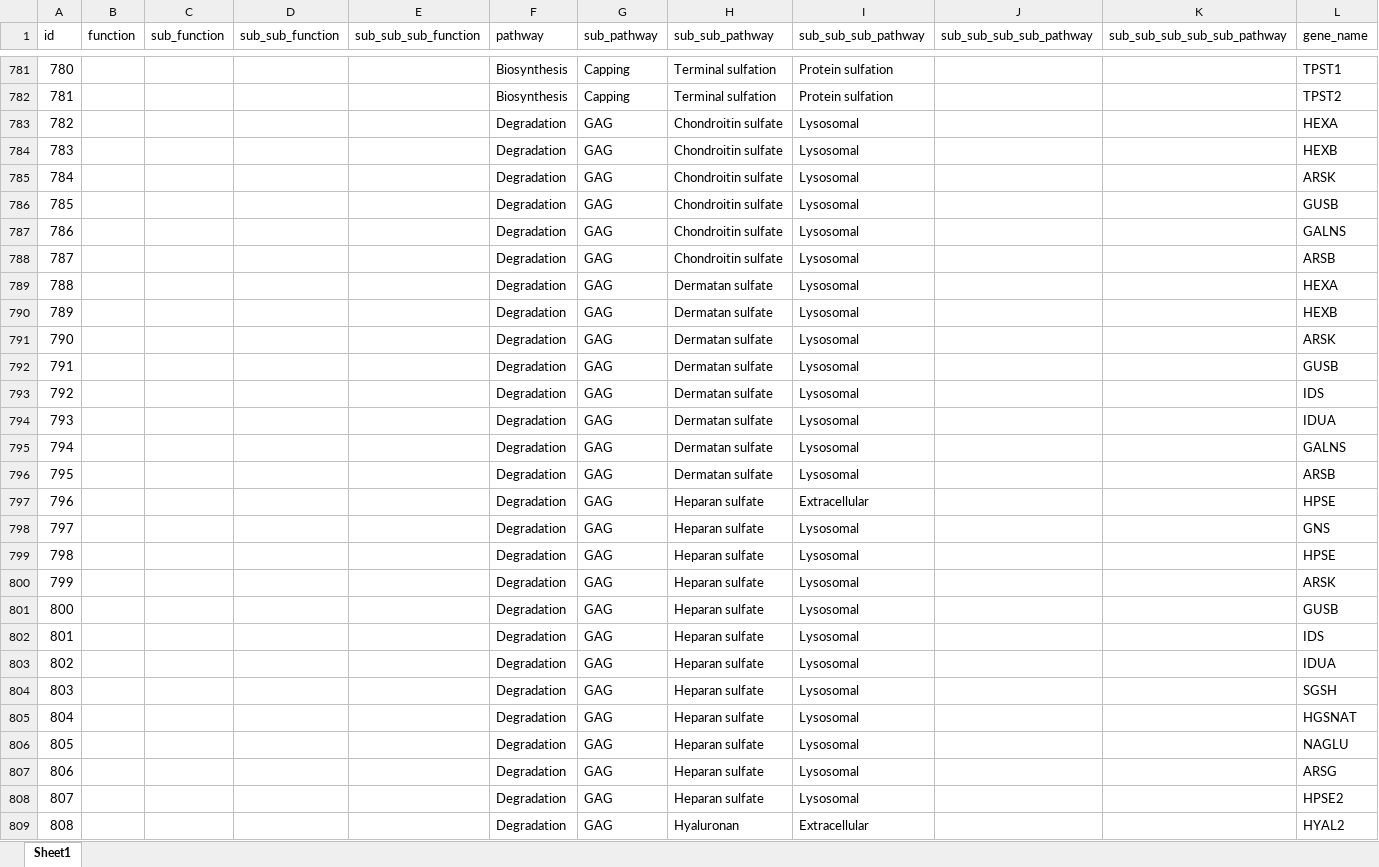
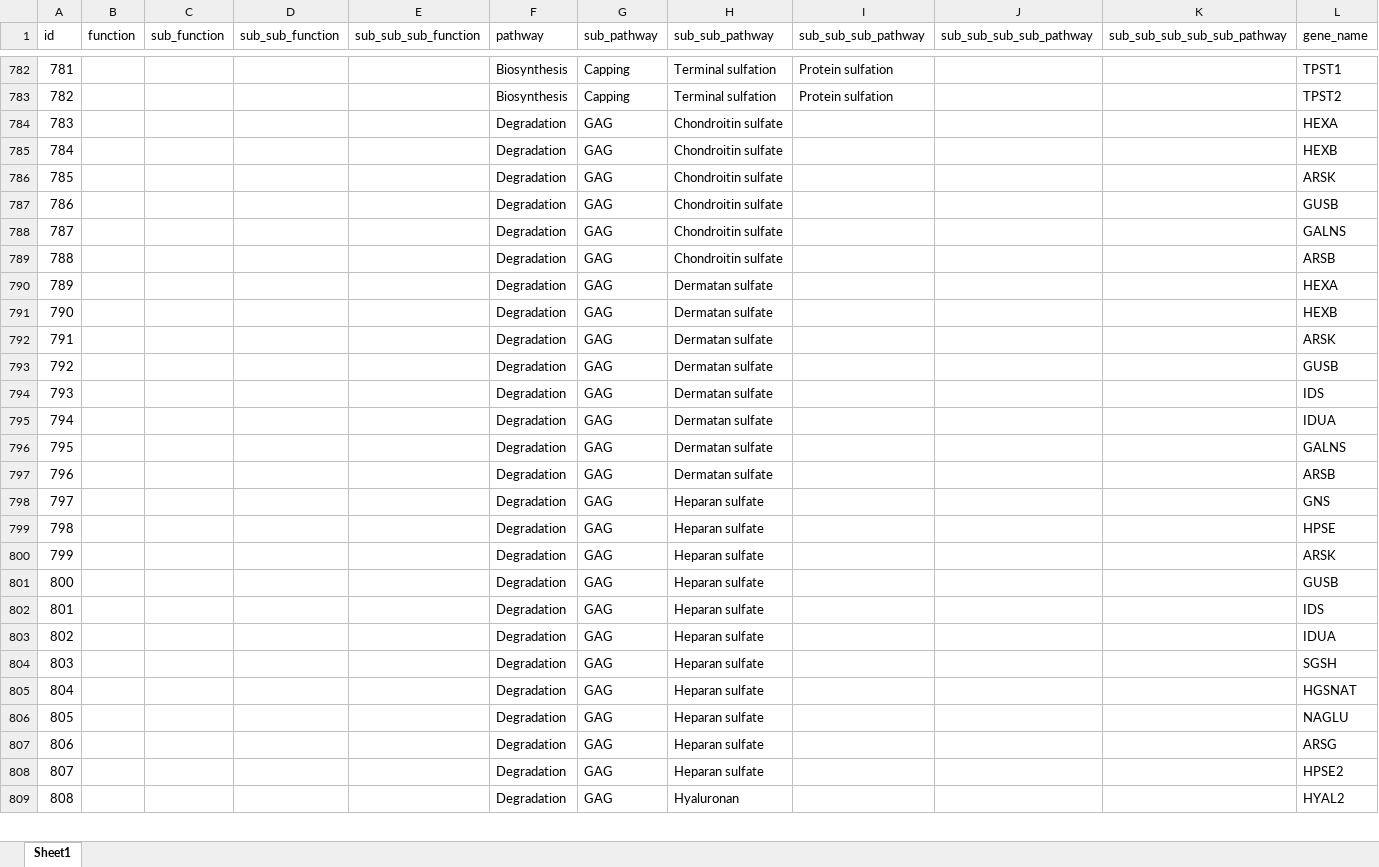
Before and after one commit to neel-lab/webGlycoEnzDB, an Excel workbook: dataloader/data/GlycoEnzOntoDB.xlsx, sheet Sheet1, drawn as a sheet; only a part is shown, gaps mark what is left out; values as stored, in another font and other column widths than the file's, no borders; removed rows and columns are numbered as before the commit, all else as after; the diff covers the shown part only; the diff names each change by its address in the sheet, - before the commit and + after, or states it on an @@ line.

Commit message:
edits to onto

```diff
--- a/dataloader/data/GlycoEnzOntoDB.xlsx (sheet Sheet1)
+++ b/dataloader/data/GlycoEnzOntoDB.xlsx (sheet Sheet1)
@@ column A (id) renumbered between rows 348 and 797 @@
-I784:I797 (sub_sub_sub_pathway): Lysosomal
+I784:I797 (sub_sub_sub_pathway): (empty)
-row 797: 796 |  |  |  |  | Degradation | GAG | Heparan sulfate | Extracellular |  |  | HPSE
-I798:I808 (sub_sub_sub_pathway): Lysosomal
+I798:I808 (sub_sub_sub_pathway): (empty)
-I809 (sub_sub_sub_pathway): Extracellular
+I809 (sub_sub_sub_pathway): (empty)
```
Also changed, not shown: 1 added row and 34 edited cells elsewhere in this sheet, 1 other file.
